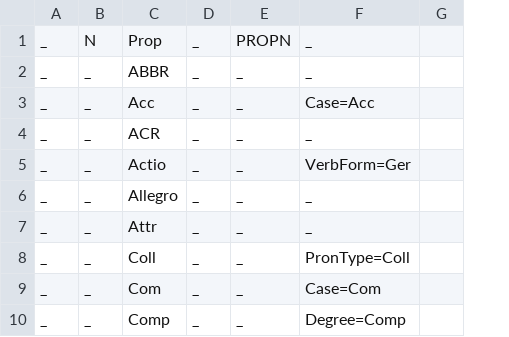
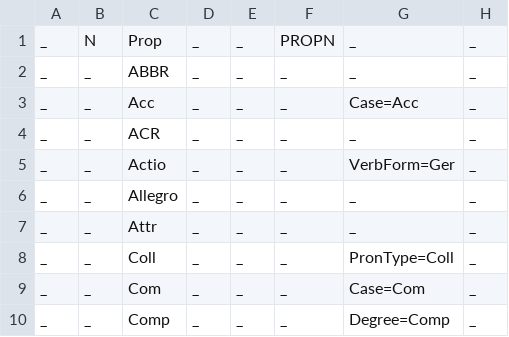
Before and after one commit to ftyers/UD_North_S-mi, a TSV file: sme-feats.tsv, drawn as a sheet; only a part is shown; removed rows and columns are numbered as before the commit, all else as after; the diff names each change by its address in the sheet, - before the commit and + after, or states it on an @@ line.

```diff
--- a/sme-feats.tsv
+++ b/sme-feats.tsv
+column E, rows 1-10: all _
-column G, empty
+column H, rows 1-10: all _
```
Also changed, not shown: 1 other file.
